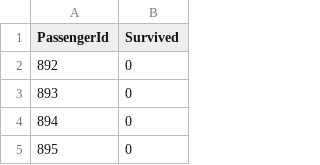
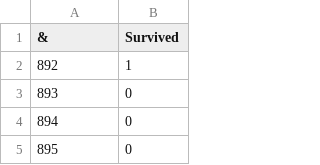
Before and after one commit to cllfst/Git-Practice, a CSV file: file.csv, drawn as a sheet; only a part is shown.

Commit message:
first passenger changed

```diff
--- a/file.csv
+++ b/file.csv
@@ -1,3 +1,3 @@
-PassengerId,Survived
-892,0
+&,Survived
+892,1
 893,0
```
